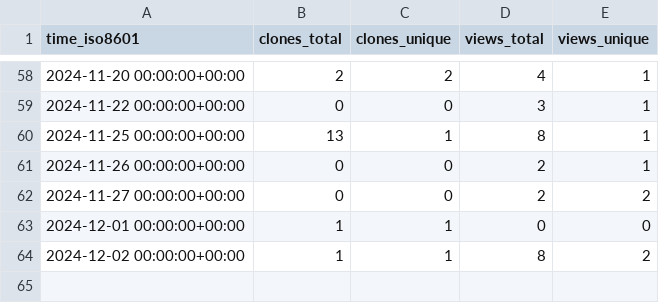
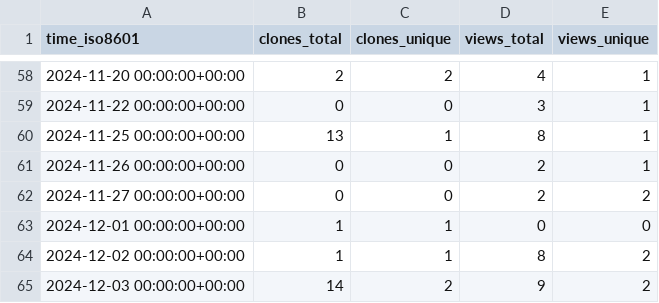
Before and after one commit to njjetha/System-Design, a CSV file: quic/gfxreconstruct/ghrs-data/views_clones_aggregate.csv, drawn as a sheet; only a part is shown, gaps mark what is left out; the diff names each change by its address in the sheet, - before the commit and + after, or states it on an @@ line.

```diff
--- a/quic/gfxreconstruct/ghrs-data/views_clones_aggregate.csv
+++ b/quic/gfxreconstruct/ghrs-data/views_clones_aggregate.csv
+row 65: 2024-12-03 00:00:00+00:00 | 14 | 2 | 9 | 2
```
Also changed, not shown: 1 other file.
